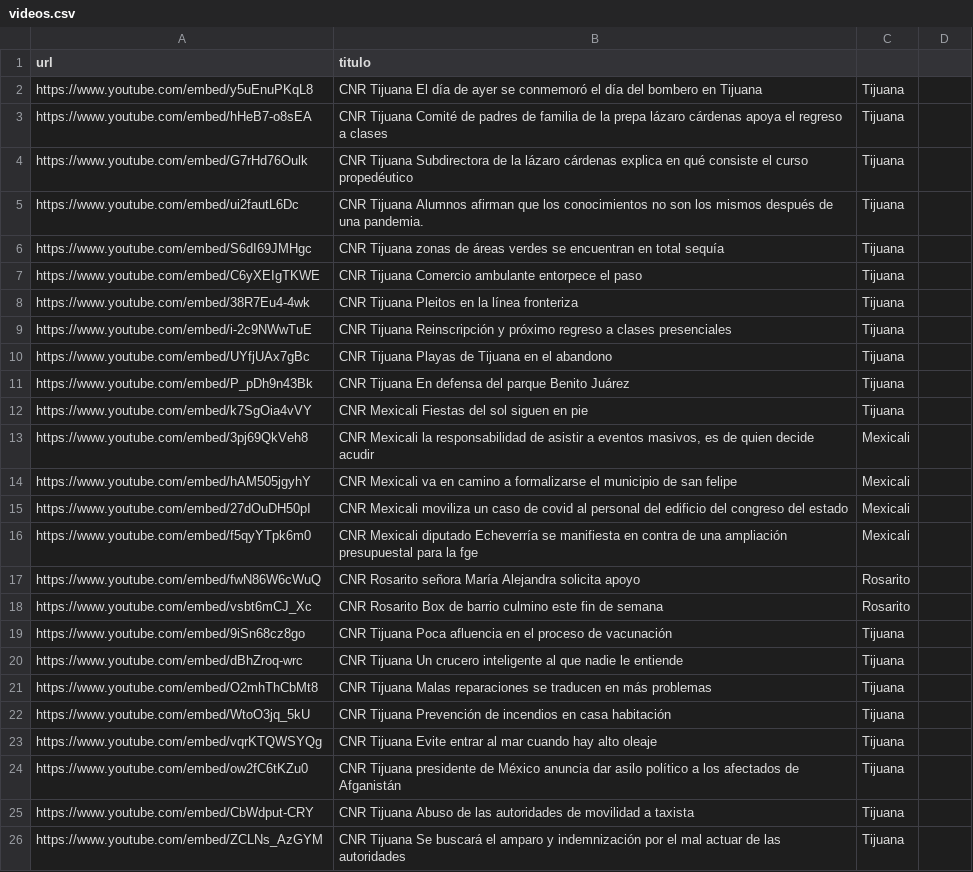
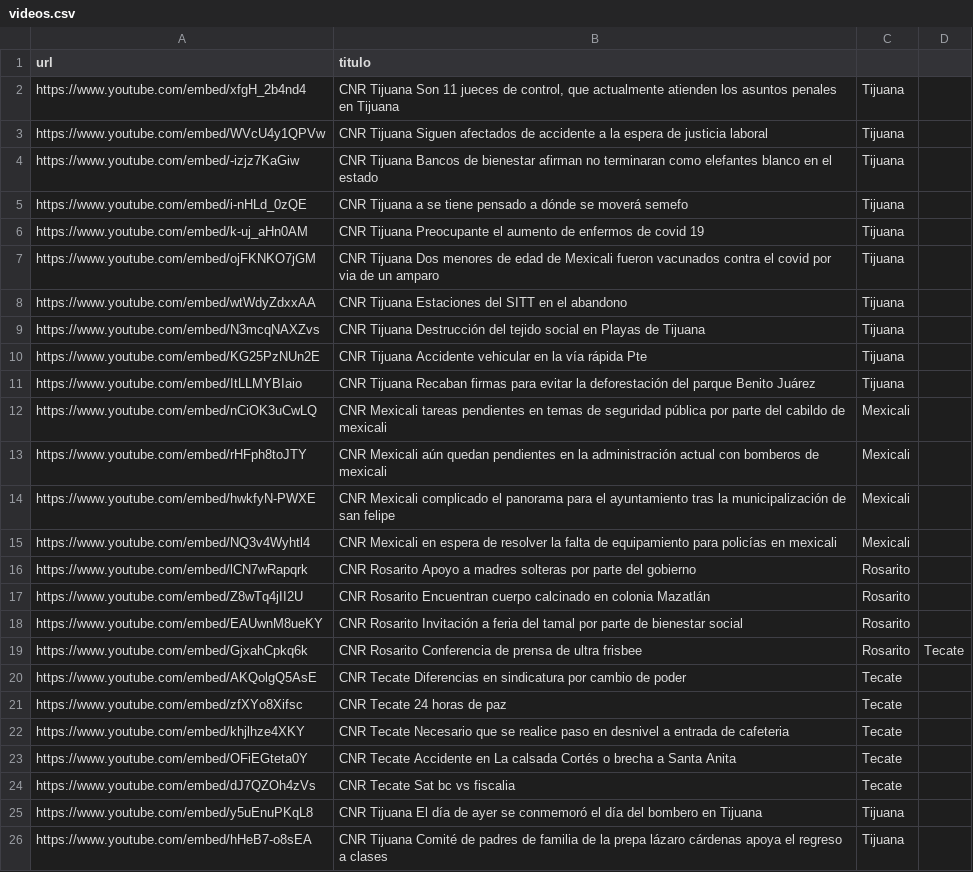
Before and after one commit to MauricioAlcala/cnr.tv, a CSV file: _data/videos.csv, drawn as a sheet; only a part is shown; the shorter side is filled out with more unchanged rows.

Commit message:
NOTAS AGOSTO 24

```diff
--- a/_data/videos.csv
+++ b/_data/videos.csv
@@ -1,2 +1,25 @@
 url,titulo
+https://www.youtube.com/embed/xfgH_2b4nd4,"CNR Tijuana Son 11 jueces de control, que actualmente atienden los asuntos penales en Tijuana",Tijuana
+https://www.youtube.com/embed/WVcU4y1QPVw,"CNR Tijuana Siguen afectados de accidente a la espera de justicia laboral",Tijuana
+https://www.youtube.com/embed/-izjz7KaGiw,"CNR Tijuana Bancos de bienestar afirman no terminaran como elefantes blanco en el estado",Tijuana
+https://www.youtube.com/embed/i-nHLd_0zQE,"CNR Tijuana a se tiene pensado a dónde se moverá semefo",Tijuana
+https://www.youtube.com/embed/k-uj_aHn0AM,"CNR Tijuana Preocupante el aumento de enfermos de covid 19",Tijuana
+https://www.youtube.com/embed/ojFKNKO7jGM,"CNR Tijuana Dos menores de edad de Mexicali fueron vacunados contra el covid por via de un amparo",Tijuana
+https://www.youtube.com/embed/wtWdyZdxxAA,"CNR Tijuana Estaciones del SITT en el abandono",Tijuana
+https://www.youtube.com/embed/N3mcqNAXZvs,"CNR Tijuana Destrucción del tejido social en Playas de Tijuana",Tijuana
+https://www.youtube.com/embed/KG25PzNUn2E,"CNR Tijuana Accidente vehicular en la vía rápida Pte",Tijuana
+https://www.youtube.com/embed/ItLLMYBIaio,"CNR Tijuana Recaban firmas para evitar la deforestación del parque Benito Juárez",Tijuana
+https://www.youtube.com/embed/nCiOK3uCwLQ,"CNR Mexicali tareas pendientes en temas de seguridad pública por parte del cabildo de mexicali",Mexicali
+https://www.youtube.com/embed/rHFph8toJTY,"CNR Mexicali aún quedan pendientes en la administración actual con bomberos de mexicali",Mexicali
+https://www.youtube.com/embed/hwkfyN-PWXE,"CNR Mexicali complicado el panorama para el ayuntamiento tras la municipalización de san felipe",Mexicali
+https://www.youtube.com/embed/NQ3v4Wyhtl4,"CNR Mexicali en espera de resolver la falta de equipamiento para policías en mexicali",Mexicali
+https://www.youtube.com/embed/lCN7wRapqrk,"CNR Rosarito Apoyo a madres solteras por parte del gobierno",Rosarito
+https://www.youtube.com/embed/Z8wTq4jII2U,"CNR Rosarito Encuentran cuerpo calcinado en colonia Mazatlán",Rosarito
+https://www.youtube.com/embed/EAUwnM8ueKY,"CNR Rosarito Invitación a feria del tamal por parte de bienestar social",Rosarito
+https://www.youtube.com/embed/GjxahCpkq6k,"CNR Rosarito Conferencia de prensa de ultra frisbee",Rosarito,Tecate
+https://www.youtube.com/embed/AKQolgQ5AsE,"CNR Tecate Diferencias en sindicatura por cambio de poder",Tecate
+https://www.youtube.com/embed/zfXYo8Xifsc,"CNR Tecate 24 horas de paz",Tecate
+https://www.youtube.com/embed/khjlhze4XKY,"CNR Tecate Necesario que se realice paso en desnivel a entrada de cafeteria",Tecate
+https://www.youtube.com/embed/OFiEGteta0Y,"CNR Tecate Accidente en La calsada Cortés o brecha a Santa Anita",Tecate
+https://www.youtube.com/embed/dJ7QZOh4zVs,"CNR Tecate Sat bc vs fiscalia",Tecate
 https://www.youtube.com/embed/y5uEnuPKqL8,"CNR Tijuana El día de ayer se conmemoró el día del bombero en Tijuana",Tijuana
```
